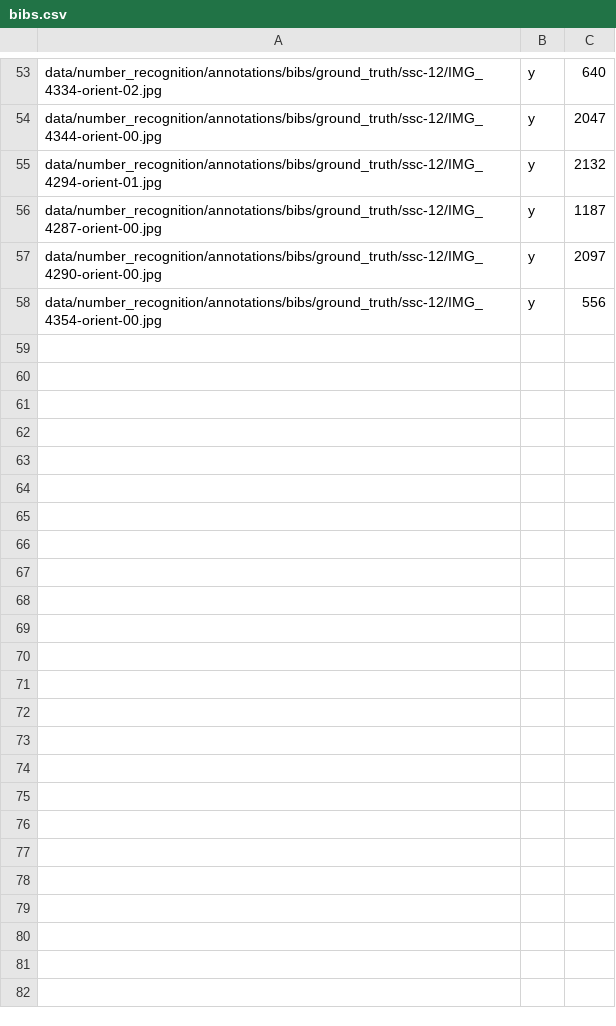
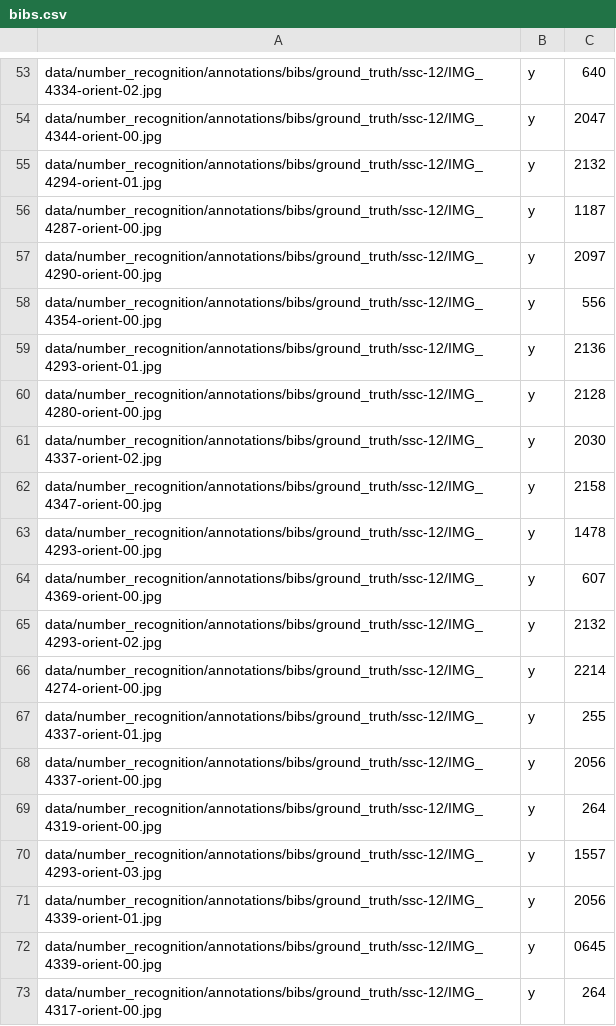
Before and after one commit to Jesus/bibo-lab, a CSV file: data/number_recognition/annotations/bibs.csv, drawn as a sheet; only a part is shown, gaps mark what is left out.

Commit message:
Adds script to show dataset stats

```diff
--- a/data/number_recognition/annotations/bibs.csv
+++ b/data/number_recognition/annotations/bibs.csv
@@ -58 +58,16 @@ data/number_recognition/annotations/bibs/ground_truth/ssc-12/IMG_4290-orient-00.
 data/number_recognition/annotations/bibs/ground_truth/ssc-12/IMG_4354-orient-00.jpg,y,556
+data/number_recognition/annotations/bibs/ground_truth/ssc-12/IMG_4293-orient-01.jpg,y,2136
+data/number_recognition/annotations/bibs/ground_truth/ssc-12/IMG_4280-orient-00.jpg,y,2128
+data/number_recognition/annotations/bibs/ground_truth/ssc-12/IMG_4337-orient-02.jpg,y,2030
+data/number_recognition/annotations/bibs/ground_truth/ssc-12/IMG_4347-orient-00.jpg,y,2158
+data/number_recognition/annotations/bibs/ground_truth/ssc-12/IMG_4293-orient-00.jpg,y,1478
+data/number_recognition/annotations/bibs/ground_truth/ssc-12/IMG_4369-orient-00.jpg,y,607
+data/number_recognition/annotations/bibs/ground_truth/ssc-12/IMG_4293-orient-02.jpg,y,2132
+data/number_recognition/annotations/bibs/ground_truth/ssc-12/IMG_4274-orient-00.jpg,y,2214
+data/number_recognition/annotations/bibs/ground_truth/ssc-12/IMG_4337-orient-01.jpg,y,255
+data/number_recognition/annotations/bibs/ground_truth/ssc-12/IMG_4337-orient-00.jpg,y,2056
+data/number_recognition/annotations/bibs/ground_truth/ssc-12/IMG_4319-orient-00.jpg,y,264
+data/number_recognition/annotations/bibs/ground_truth/ssc-12/IMG_4293-orient-03.jpg,y,1557
+data/number_recognition/annotations/bibs/ground_truth/ssc-12/IMG_4339-orient-01.jpg,y,2056
+data/number_recognition/annotations/bibs/ground_truth/ssc-12/IMG_4339-orient-00.jpg,y,0645
+data/number_recognition/annotations/bibs/ground_truth/ssc-12/IMG_4317-orient-00.jpg,y,264
```
Also changed, not shown: 3 other files.
